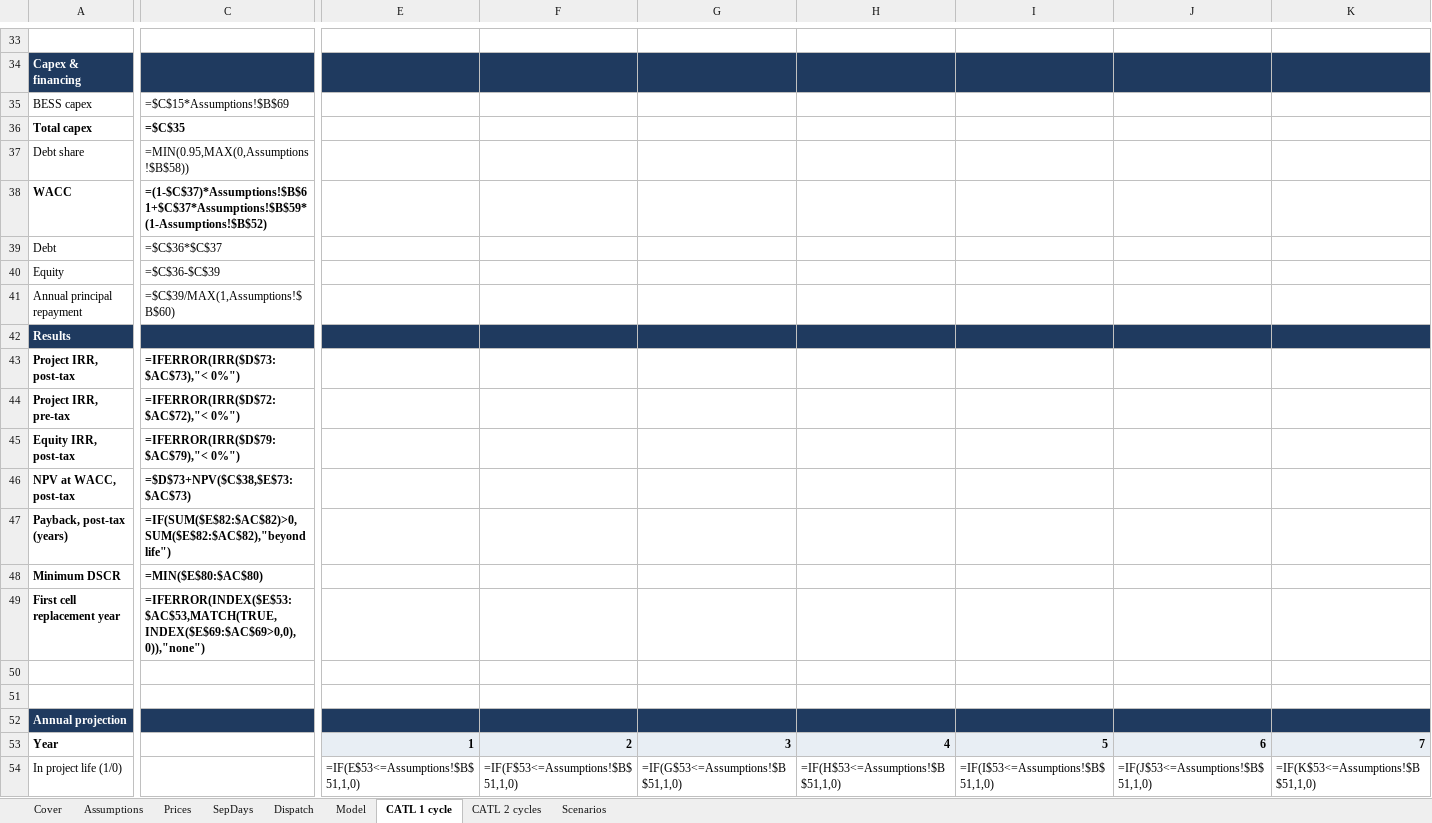
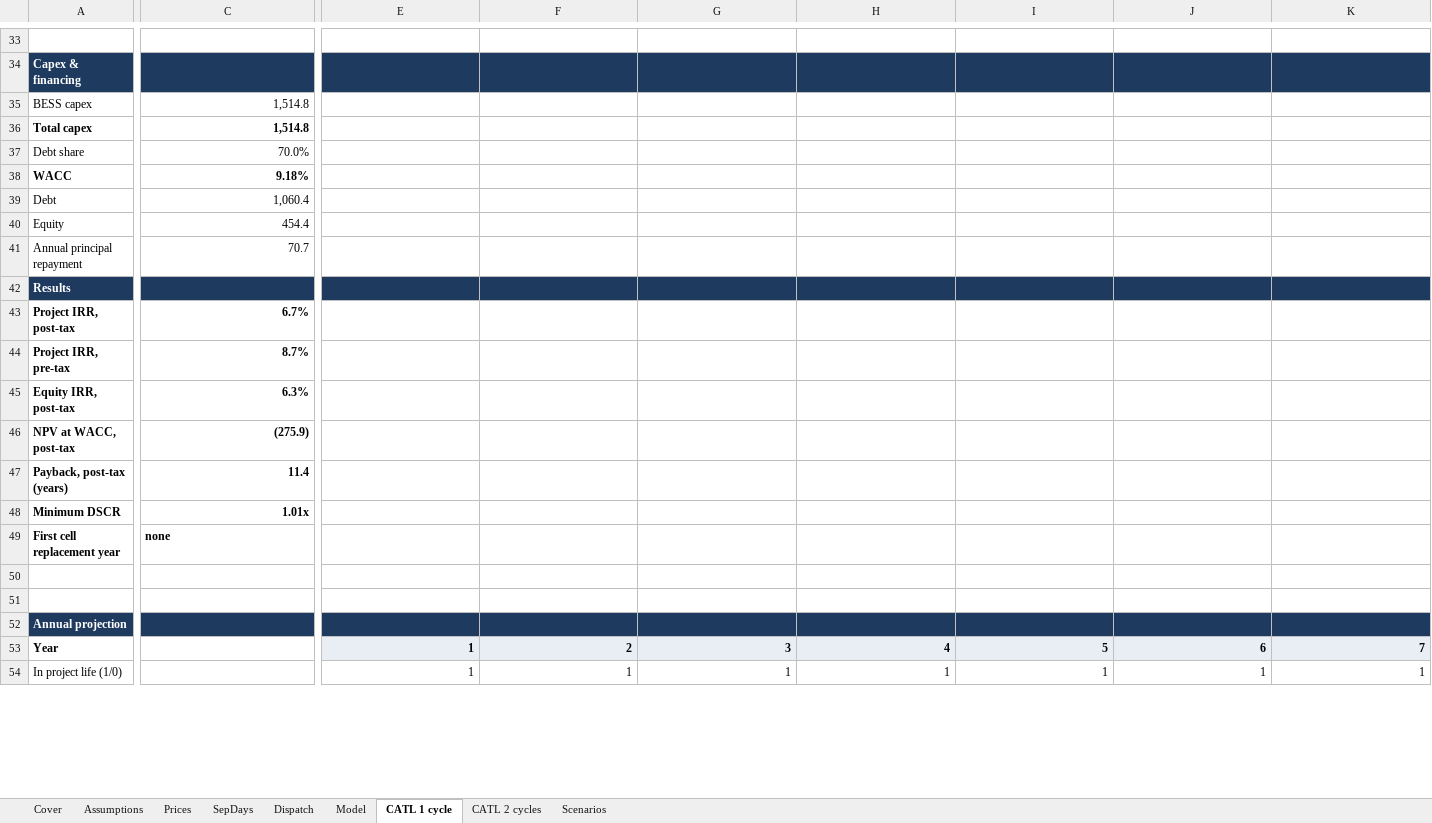
Before and after one commit to Ergplan/BESS-Energy-Sale, an Excel workbook: BESS_IEX_Financial_Model.xlsx, sheet CATL 1 cycle, drawn as a sheet; only a part is shown, gaps mark what is left out; values as stored, in another font and other column widths than the file's, no borders; formulas without a stored value are shown as written; the diff covers the shown part only; the diff names each change by its address in the sheet, - before the commit and + after, or states it on an @@ line.

```diff
--- a/BESS_IEX_Financial_Model.xlsx (sheet CATL 1 cycle)
+++ b/BESS_IEX_Financial_Model.xlsx (sheet CATL 1 cycle)
-C35: =$C$15*Assumptions!$B$69
+C35: 1,514.8
-C36: =$C$35
+C36: 1,514.8
-C37: =MIN(0.95,MAX(0,Assumptions!$B$58))
+C37: 70.0%
-C38: =(1-$C$37)*Assumptions!$B$61+$C$37*Assumptions!$B$59*(1-Assumptions!$B$52)
+C38: 9.18%
-C39: =$C$36*$C$37
+C39: 1,060.4
-C40: =$C$36-$C$39
+C40: 454.4
-C41: =$C$39/MAX(1,Assumptions!$B$60)
+C41: 70.7
-C43: =IFERROR(IRR($D$73:$AC$73),"< 0%")
+C43: 6.7%
-C44: =IFERROR(IRR($D$72:$AC$72),"< 0%")
+C44: 8.7%
-C45: =IFERROR(IRR($D$79:$AC$79),"< 0%")
+C45: 6.3%
-C46: =$D$73+NPV($C$38,$E$73:$AC$73)
+C46: (275.9)
-C47: =IF(SUM($E$82:$AC$82)>0,SUM($E$82:$AC$82),"beyond life")
+C47: 11.4
-C48: =MIN($E$80:$AC$80)
+C48: 1.01x
-C49: =IFERROR(INDEX($E$53:$AC$53,MATCH(TRUE,INDEX($E$69:$AC$69>0,0),0)),"none")
+C49: none
-E54: =IF(E$53<=Assumptions!$B$51,1,0)
+E54: 1
-F54: =IF(F$53<=Assumptions!$B$51,1,0)
+F54: 1
-G54: =IF(G$53<=Assumptions!$B$51,1,0)
+G54: 1
-H54: =IF(H$53<=Assumptions!$B$51,1,0)
+H54: 1
-I54: =IF(I$53<=Assumptions!$B$51,1,0)
+I54: 1
-J54: =IF(J$53<=Assumptions!$B$51,1,0)
+J54: 1
-K54: =IF(K$53<=Assumptions!$B$51,1,0)
+K54: 1
```
Also changed, not shown: 748 edited cells elsewhere in this sheet, sheet Model, sheet CATL 2 cycles, sheet Cover, 14 other files.
